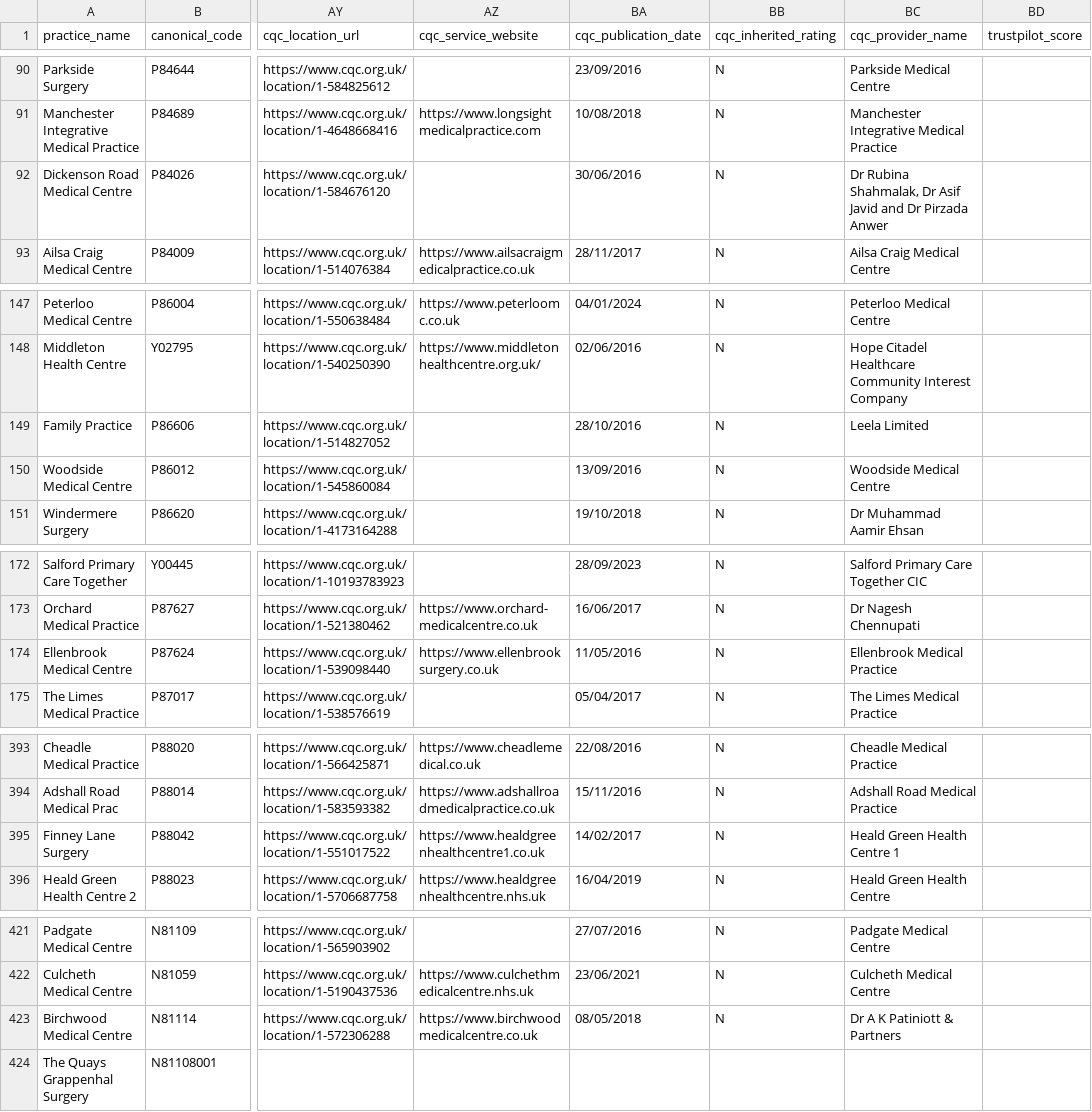
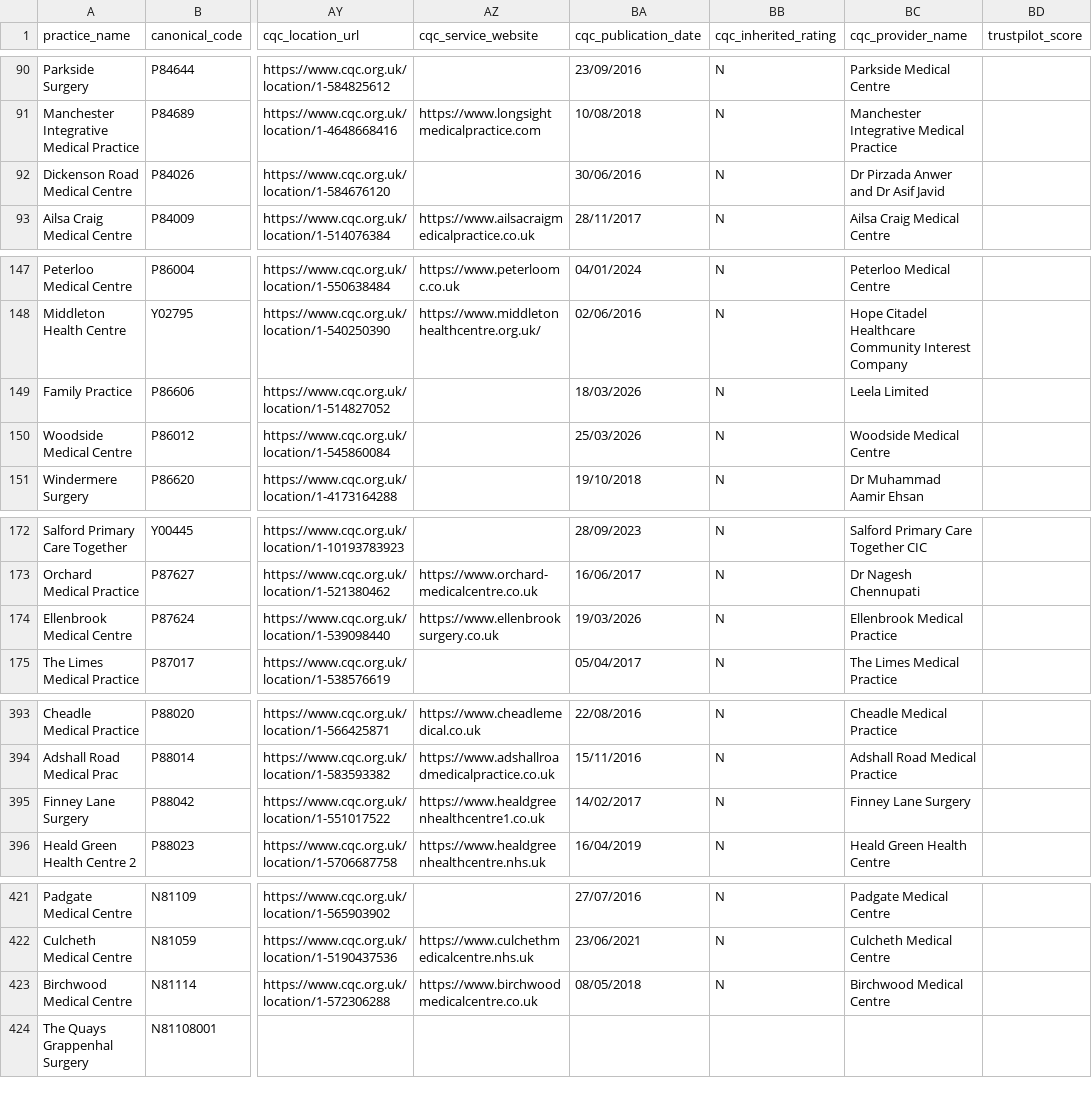
Before and after one commit to bobbigmac/nhs-complaint-dec-2024, a CSV file: datasets/output/gtd-greater-manchester-gp-practice-reviews-2026-03-09/gtd_greater_manchester_gp_practices.csv, drawn as a sheet; only a part is shown, gaps mark what is left out; the diff names each change by its address in the sheet, - before the commit and + after, or states it on an @@ line.

Commit message:
rating-change-over-time

```diff
--- a/datasets/output/gtd-greater-manchester-gp-practice-reviews-2026-03-09/gtd_greater_manchester_gp_practices.csv
+++ b/datasets/output/gtd-greater-manchester-gp-practice-reviews-2026-03-09/gtd_greater_manchester_gp_practices.csv
-BC92 (cqc_provider_name): Dr Rubina Shahmalak, Dr Asif Javid and Dr Pirzada Anwer
+BC92 (cqc_provider_name): Dr Pirzada Anwer and Dr Asif Javid
-BA149 (cqc_publication_date): 28/10/2016
+BA149 (cqc_publication_date): 18/03/2026
-BA150 (cqc_publication_date): 13/09/2016
+BA150 (cqc_publication_date): 25/03/2026
-BA174 (cqc_publication_date): 11/05/2016
+BA174 (cqc_publication_date): 19/03/2026
-BC395 (cqc_provider_name): Heald Green Health Centre 1
+BC395 (cqc_provider_name): Finney Lane Surgery
-BC423 (cqc_provider_name): Dr A K Patiniott & Partners
+BC423 (cqc_provider_name): Birchwood Medical Centre
```
Also changed, not shown: 7 other files.
